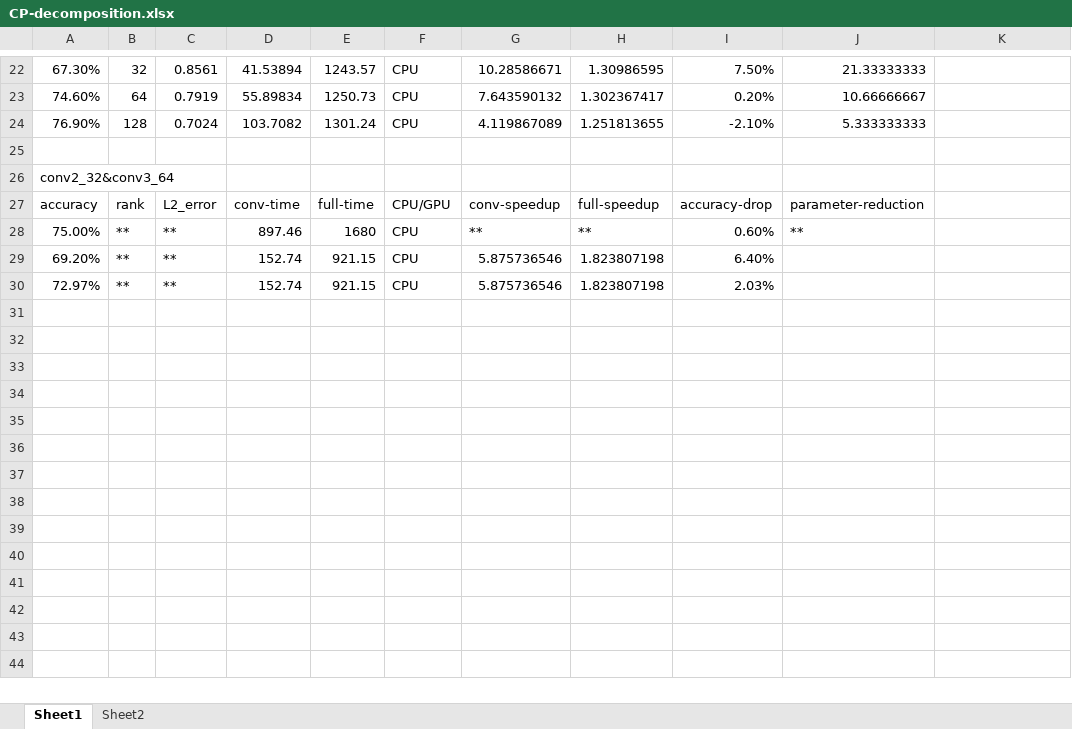
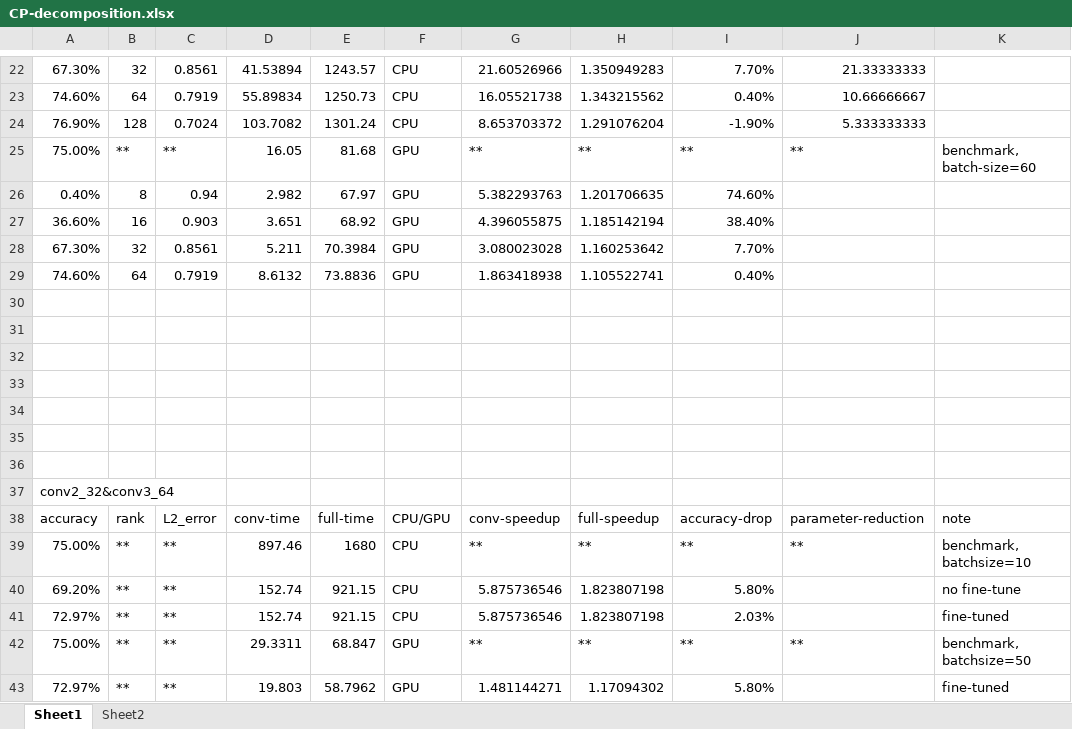
Before and after one commit to Minyz16/CNN_decomposition, an Excel workbook: tensorizing_kernel/CP-decomposition.xlsx, sheet Sheet1, drawn as a sheet; only a part is shown, gaps mark what is left out; values as stored, in another font and other column widths than the file's, no borders; addresses are those after the commit; the diff covers the shown part only; the diff names each change by its address in the sheet, - before the commit and + after, or states it on an @@ line.

```diff
--- a/tensorizing_kernel/CP-decomposition.xlsx (sheet Sheet1)
+++ b/tensorizing_kernel/CP-decomposition.xlsx (sheet Sheet1)
-G22: 10.28586671
+G22: 21.60526966
-H22: 1.30986595
+H22: 1.350949283
-I22: 7.50%
+I22: 7.70%
-G23: 7.643590132
+G23: 16.05521738
-H23: 1.302367417
+H23: 1.343215562
-I23: 0.20%
+I23: 0.40%
-G24: 4.119867089
+G24: 8.653703372
-H24: 1.251813655
+H24: 1.291076204
-I24: -2.10%
+I24: -1.90%
+row 25: 75.00% | ** | ** | 16.05 | 81.68 | GPU | ** | ** | ** | ** | benchmark, batch-size=60
+row 26: 0.40% | 8 | 0.94 | 2.982 | 67.97 | GPU | 5.382293763 | 1.201706635 | 74.60%
+row 27: 36.60% | 16 | 0.903 | 3.651 | 68.92 | GPU | 4.396055875 | 1.185142194 | 38.40%
+row 28: 67.30% | 32 | 0.8561 | 5.211 | 70.3984 | GPU | 3.080023028 | 1.160253642 | 7.70%
+row 29: 74.60% | 64 | 0.7919 | 8.6132 | 73.8836 | GPU | 1.863418938 | 1.105522741 | 0.40%
+row 30: (empty)
+row 31: (empty)
+row 32: (empty)
+row 33: (empty)
+row 34: (empty)
+row 35: (empty)
-K38: (empty)
+K38: note
-I39: 0.60%
+I39: **
-K39: (empty)
+K39: benchmark, batchsize=10
-I40: 6.40%
+I40: 5.80%
-K40: (empty)
+K40: no fine-tune
-K41: (empty)
+K41: fine-tuned
+row 42: 75.00% | ** | ** | 29.3311 | 68.847 | GPU | ** | ** | ** | ** | benchmark, batchsize=50
+row 43: 72.97% | ** | ** | 19.803 | 58.7962 | GPU | 1.481144271 | 1.17094302 | 5.80% |  | fine-tuned
```
Also changed, not shown: 61 edited cells elsewhere in this sheet, formulas that keep their value, 8 other files.
